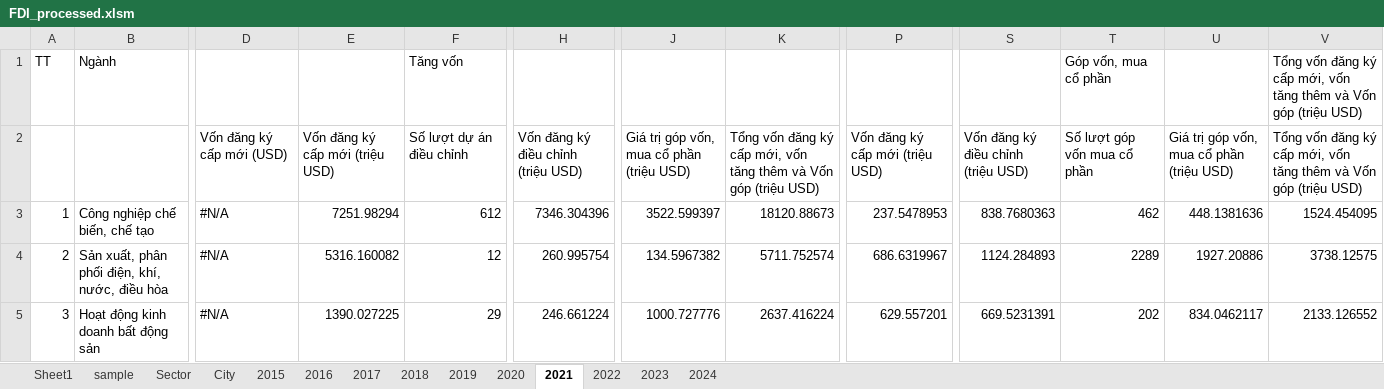
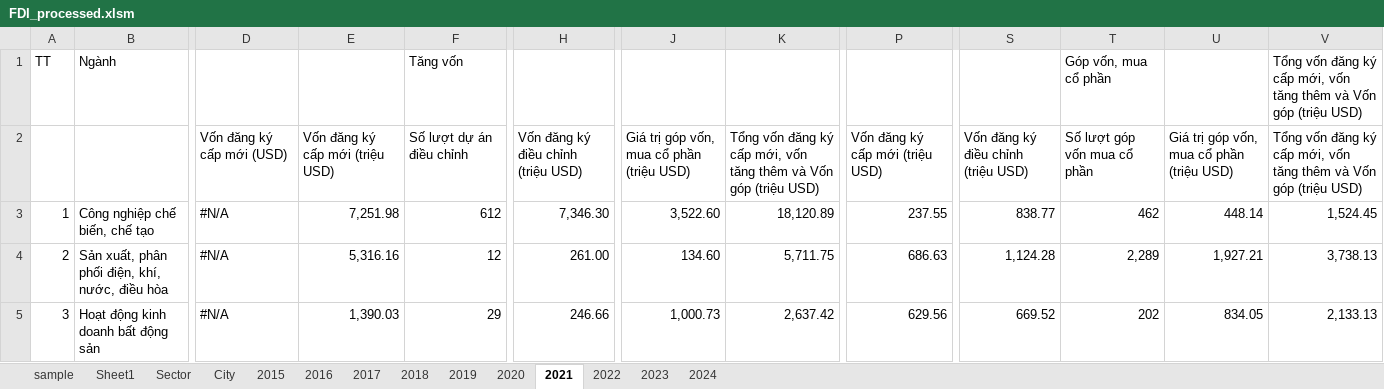
Before and after one commit to HungNT1st/CS571_Project, an Excel workbook: data/FDI_processed.xlsm, sheet 2021, drawn as a sheet; only a part is shown, gaps mark what is left out; values as stored, in another font and other column widths than the file's, no cell formats; the diff covers the shown part only; the diff names each change by its address in the sheet, - before the commit and + after, or states it on an @@ line.

```diff
--- a/data/FDI_processed.xlsm (sheet 2021)
+++ b/data/FDI_processed.xlsm (sheet 2021)
@@ sheet tab order changed: sample | Sheet1 | Sector | City | 2015 | 2016 | 2017 | 2018 | 2019 | 2020 | 2021 | 2022 | 2023 | 2024 @@
-E3: 7251.98294
+E3: 7,251.98
-H3: 7346.304396
+H3: 7,346.30
-J3: 3522.599397
+J3: 3,522.60
-K3: 18120.88673
+K3: 18,120.89
-P3: 237.5478953
+P3: 237.55
-S3: 838.7680363
+S3: 838.77
-U3: 448.1381636
+U3: 448.14
-V3: 1524.454095
+V3: 1,524.45
-E4: 5316.160082
+E4: 5,316.16
-H4: 260.995754
+H4: 261.00
-J4: 134.5967382
+J4: 134.60
-K4: 5711.752574
+K4: 5,711.75
-P4: 686.6319967
+P4: 686.63
-S4: 1124.284893
+S4: 1,124.28
-T4: 2289
+T4: 2,289
-U4: 1927.20886
+U4: 1,927.21
-V4: 3738.12575
+V4: 3,738.13
-E5: 1390.027225
+E5: 1,390.03
-H5: 246.661224
+H5: 246.66
-J5: 1000.727776
+J5: 1,000.73
-K5: 2637.416224
+K5: 2,637.42
-P5: 629.557201
+P5: 629.56
-S5: 669.5231391
+S5: 669.52
-U5: 834.0462117
+U5: 834.05
-V5: 2133.126552
+V5: 2,133.13
```
Also changed, not shown: 1 added row, 1 removed row and 243 edited cells elsewhere in this sheet, sheet City, sheet Sector, sheet 2017, sheet 2019, sheet 2018, sheet 2016, 6 more sheets, cell formats, charts or pictures, 5 other files.
